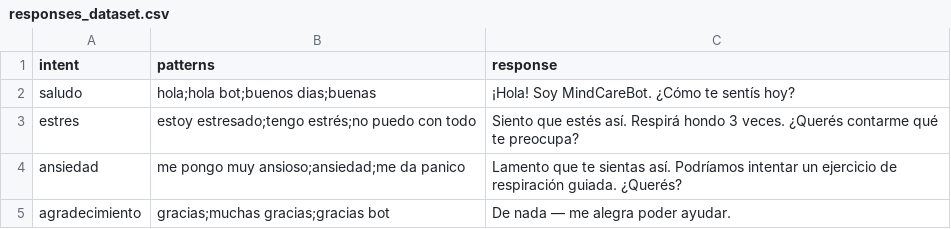
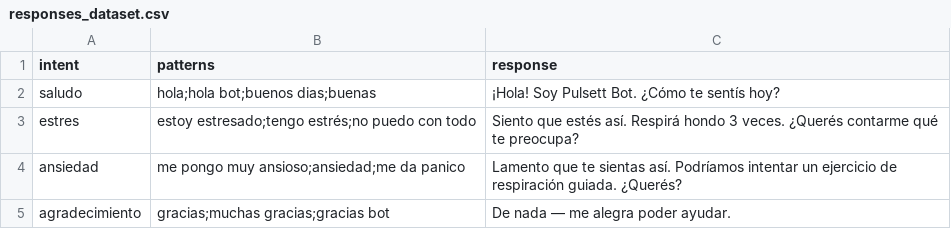
Before and after one commit to SantiDiaz2005/PulsettBot, a CSV file: data/responses_dataset.csv, drawn as a sheet.

Commit message:
Actualización final: respuestas con emojis, dataset ampliado y auto_responses mejorado

```diff
--- a/data/responses_dataset.csv
+++ b/data/responses_dataset.csv
@@ -1,3 +1,3 @@
 intent,patterns,response
-saludo,"hola;hola bot;buenos dias;buenas","¡Hola! Soy MindCareBot. ¿Cómo te sentís hoy?"
+saludo,"hola;hola bot;buenos dias;buenas","¡Hola! Soy Pulsett Bot. ¿Cómo te sentís hoy?"
 estres,"estoy estresado;tengo estrés;no puedo con todo","Siento que estés así. Respirá hondo 3 veces. ¿Querés contarme qué te preocupa?"
```
Also changed, not shown: 1 other file.
